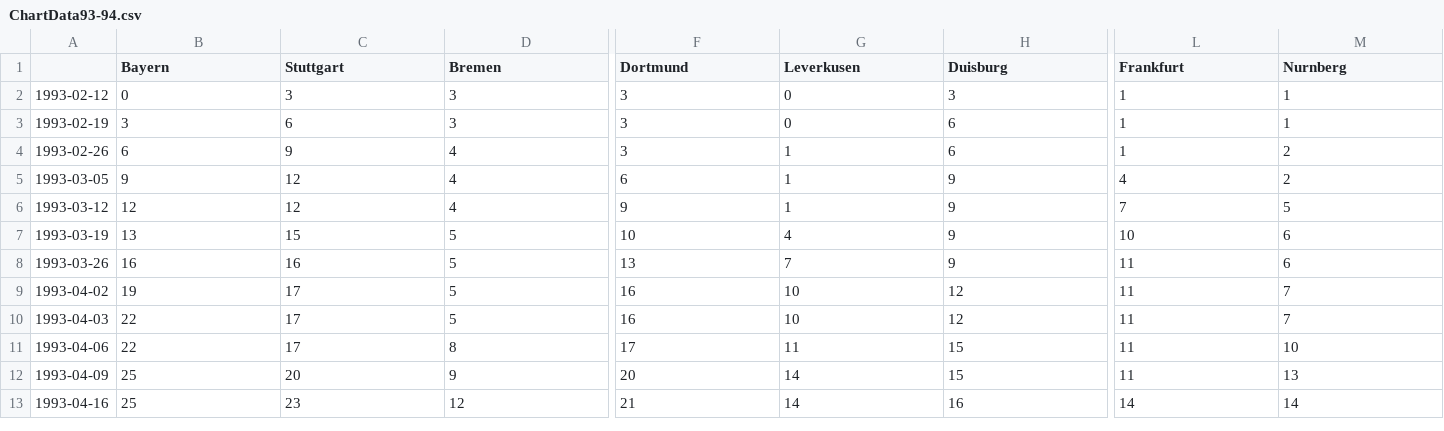
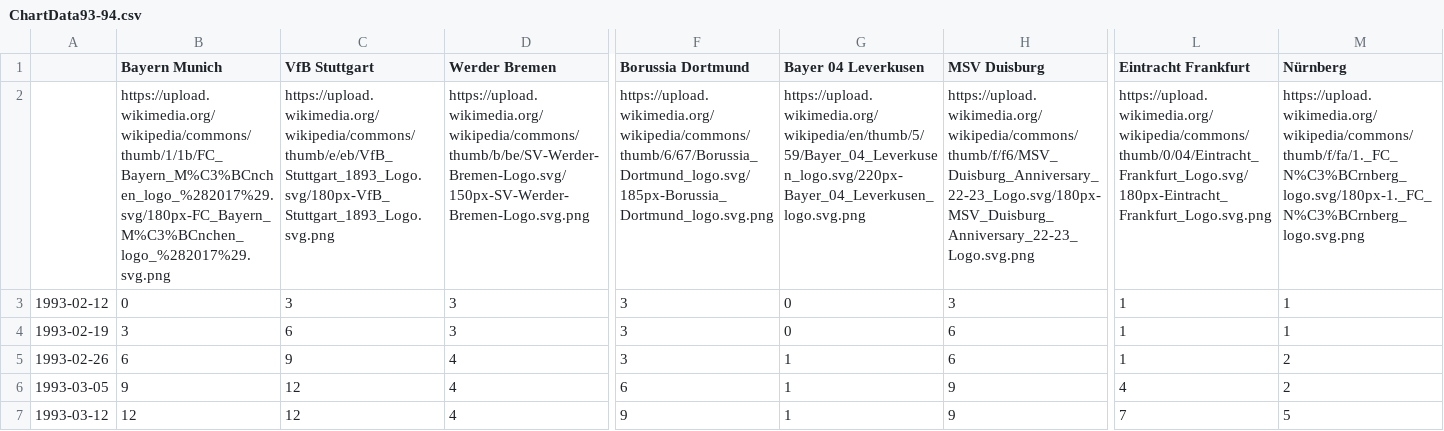
Before and after one commit to ganeshprasadiit/barchartrace, a CSV file: Chartracedata/Bundesliga/ChartData93-94.csv, drawn as a sheet; only a part is shown, gaps mark what is left out; the shorter side is filled out with more unchanged rows; rows hold the shown columns only; the diff covers the shown part only; the diff names each change by its address in the sheet, - before the commit and + after, or states it on an @@ line.

```diff
--- a/Chartracedata/Bundesliga/ChartData93-94.csv
+++ b/Chartracedata/Bundesliga/ChartData93-94.csv
-B1: Bayern
+B1: Bayern Munich
-C1: Stuttgart
+C1: VfB Stuttgart
-D1: Bremen
+D1: Werder Bremen
-F1: Dortmund
+F1: Borussia Dortmund
-G1: Leverkusen
+G1: Bayer 04 Leverkusen
-H1: Duisburg
+H1: MSV Duisburg
-L1: Frankfurt
+L1: Eintracht Frankfurt
-M1: Nurnberg
+M1: Nürnberg
+row 2:  | https://upload.wikimedia.org/wikipedia/commons/thumb/1/1b/FC_Bayern_M%C3%BCnchen_logo_%282017%29.svg/180px-FC_Bayern_M%C3%BCnchen_logo_%282017%29.svg.png | https://upload.wikimedia.org/wikipedia/commons/thumb/e/eb/VfB_Stuttgart_1893_Logo.svg/180px-VfB_Stuttgart_1893_Logo.svg.png | https://upload.wikimedia.org/wikipedia/commons/thumb/b/be/SV-Werder-Bremen-Logo.svg/150px-SV-Werder-Bremen-Logo.svg.png | https://upload.wikimedia.org/wikipedia/commons/thumb/6/67/Borussia_Dortmund_logo.svg/185px-Borussia_Dortmund_logo.svg.png | https://upload.wikimedia.org/wikipedia/en/thumb/5/59/Bayer_04_Leverkusen_logo.svg/220px-Bayer_04_Leverkusen_logo.svg.png | https://upload.wikimedia.org/wikipedia/commons/thumb/f/f6/MSV_Duisburg_Anniversary_22-23_Logo.svg/180px-MSV_Duisburg_Anniversary_22-23_Logo.svg.png | https://upload.wikimedia.org/wikipedia/commons/thumb/0/04/Eintracht_Frankfurt_Logo.svg/180px-Eintracht_Frankfurt_Logo.svg.png | https://upload.wikimedia.org/wikipedia/commons/thumb/f/fa/1._FC_N%C3%BCrnberg_logo.svg/180px-1._FC_N%C3%BCrnberg_logo.svg.png
```
Also changed, not shown: 3 edited cells elsewhere in this file, Chartracedata/Bundesliga/ChartData05-06.csv, Chartracedata/Bundesliga/ChartData12-13.csv, 27 other files.
